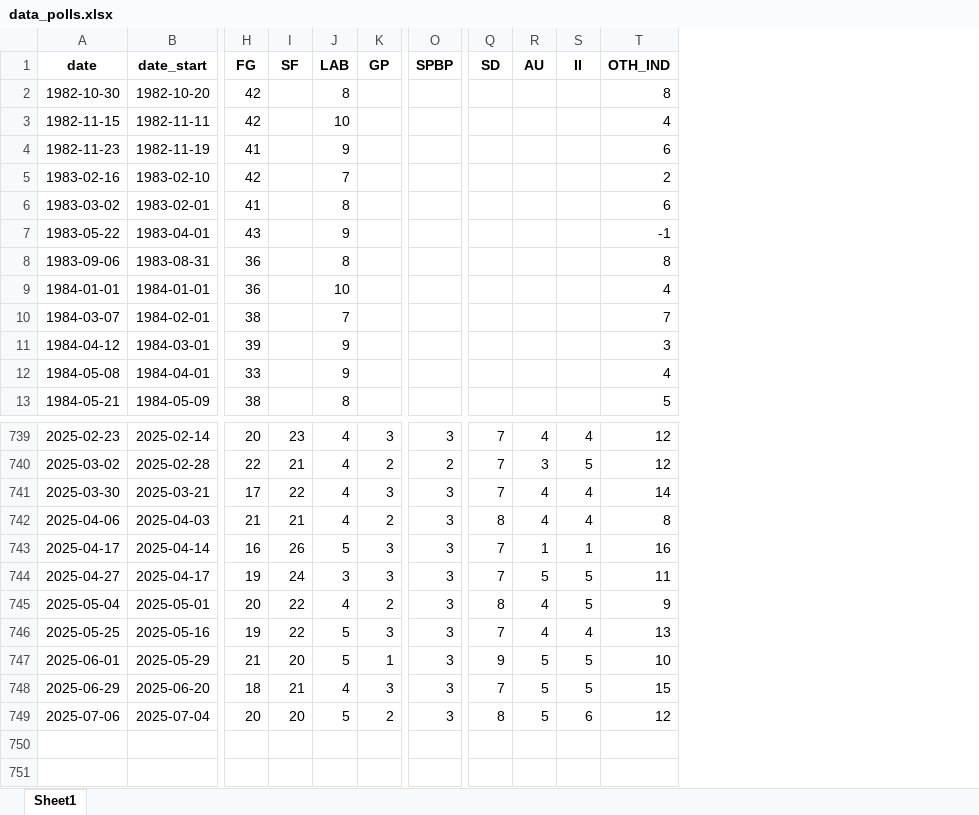
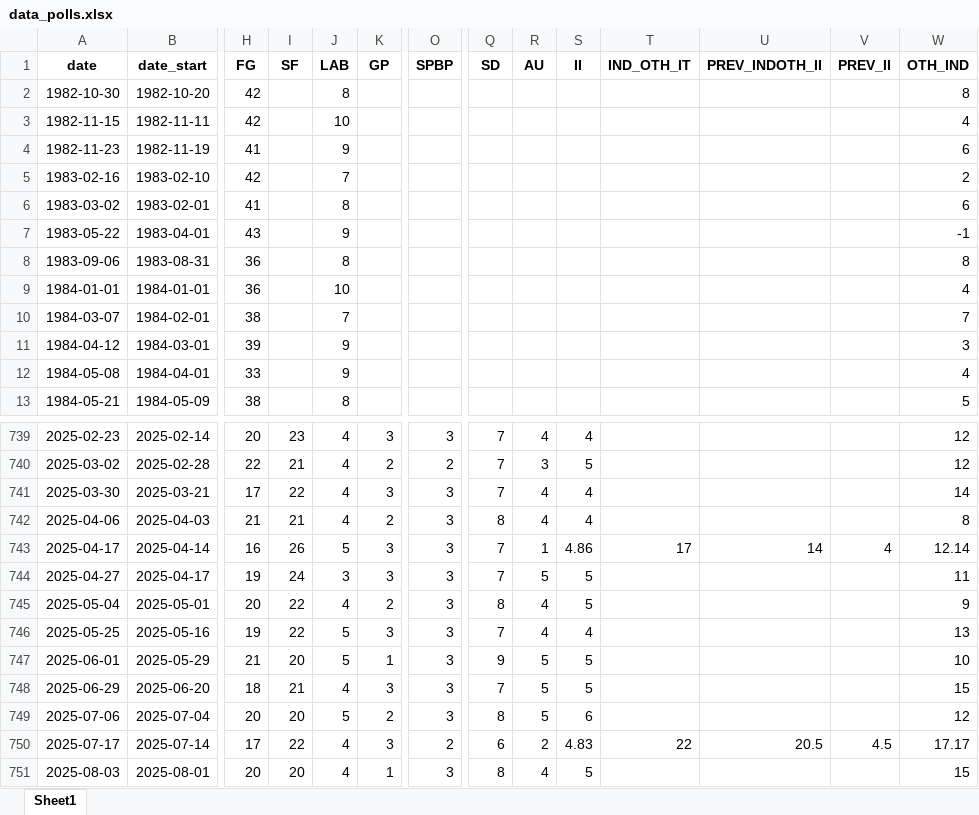
Before and after one commit to Irish-Polling-Indicator/ipi-data, an Excel workbook: data_polls.xlsx, sheet Sheet1, drawn as a sheet; only a part is shown, gaps mark what is left out; values as stored, in another font and other column widths than the file's, no borders; addresses are those after the commit; rows hold the shown columns only; the diff names each change by its address in the sheet, - before the commit and + after, or states it on an @@ line.

```diff
--- a/data_polls.xlsx (sheet Sheet1)
+++ b/data_polls.xlsx (sheet Sheet1)
+column T (IND_OTH_IT), row 743: 17
+column U (PREV_INDOTH_II), row 743: 14
+column V (PREV_II), row 743: 4
-S743 (II): 1
+S743 (II): 4.86
-W743 (OTH_IND): 16
+W743 (OTH_IND): 12.14
+row 750: 2025-07-17 | 2025-07-14 | 17 | 22 | 4 | 3 | 2 | 6 | 2 | 4.83 | 22 | 20.5 | 4.5 | 17.17
+row 751: 2025-08-03 | 2025-08-01 | 20 | 20 | 4 | 1 | 3 | 8 | 4 | 5 |  |  |  | 15
```
Also changed, not shown: 7 other files.
